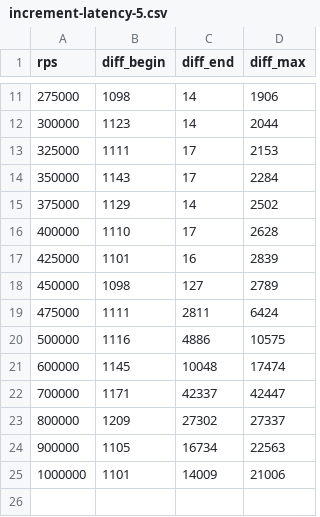
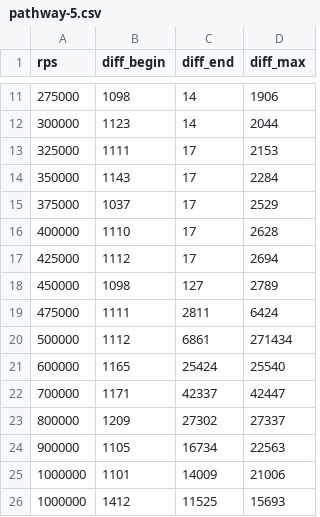
Before and after one commit to pathwaycom/pathway-benchmarks, a CSV file: results/increment/pathway-5.csv (was results/increment-latency-5.csv), drawn as a sheet; only a part is shown, gaps mark what is left out.

```diff
--- a/results/increment-latency-5.csv
+++ b/results/increment/pathway-5.csv
@@ -14,9 +14,9 @@ rps,diff_begin,diff_end,diff_max
 350000,1143,17,2284
-375000,1129,14,2502
+375000,1037,17,2529
 400000,1110,17,2628
-425000,1101,16,2839
+425000,1112,17,2694
 450000,1098,127,2789
 475000,1111,2811,6424
-500000,1116,4886,10575
-600000,1145,10048,17474
+500000,1112,6861,271434
+600000,1165,25424,25540
 700000,1171,42337,42447
@@ -25 +25,2 @@ rps,diff_begin,diff_end,diff_max
 1000000,1101,14009,21006
+1000000,1412,11525,15693
```
Also changed, not shown: 23 other files.
